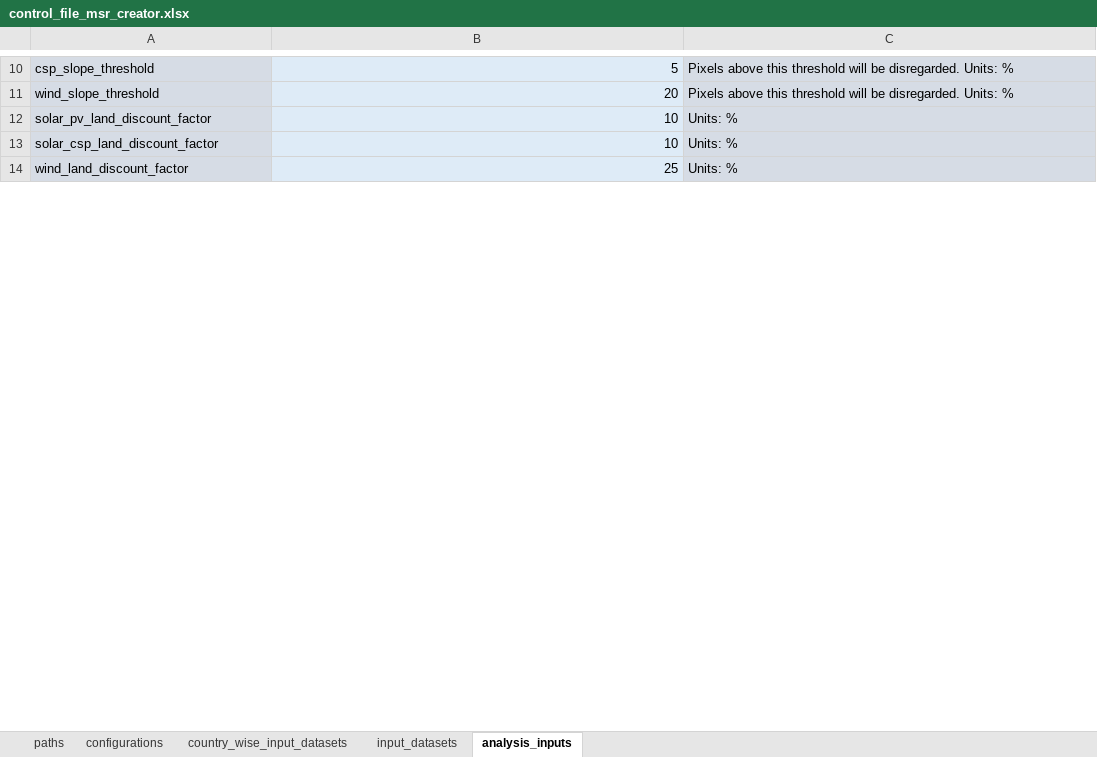
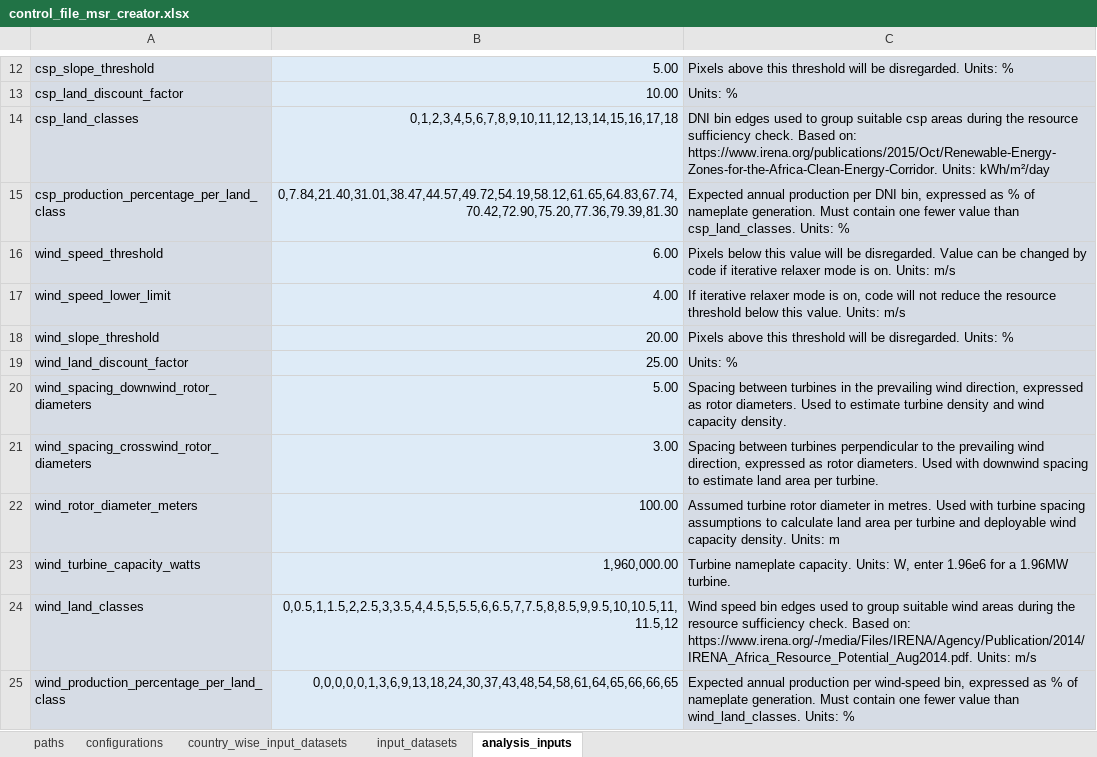
Before and after one commit to VUB-HYDR/model_supply_regions, an Excel workbook: 1. MSR Creator/control_file_msr_creator.xlsx, sheet analysis_inputs, drawn as a sheet; only a part is shown, gaps mark what is left out; values as stored, in another font and other column widths than the file's, no borders; removed rows and columns are numbered as before the commit, all else as after; the diff covers the shown part only; the diff names each change by its address in the sheet, - before the commit and + after, or states it on an @@ line.

```diff
--- a/1. MSR Creator/control_file_msr_creator.xlsx (sheet analysis_inputs)
+++ b/1. MSR Creator/control_file_msr_creator.xlsx (sheet analysis_inputs)
-B12: 5
+B12: 5.00
+row 13: csp_land_discount_factor | 10.00 | Units: %
+row 14: csp_land_classes | 0,1,2,3,4,5,6,7,8,9,10,11,12,13,14,15,16,17,18 | DNI bin edges used to group suitable csp areas during the resource sufficiency check. Based on: https://www.irena.org/publications/2015/Oct/Renewable-Energy-Zones-for-the-Africa-Clean-Energy-Corridor. Units: kWh/m²/day
+row 15: csp_production_percentage_per_land_class | 0,7.84,21.40,31.01,38.47,44.57,49.72,54.19,58.12,61.65,64.83,67.74,70.42,72.90,75.20,77.36,79.39,81.30 | Expected annual production per DNI bin, expressed as % of nameplate generation. Must contain one fewer value than csp_land_classes. Units: %
+row 16: wind_speed_threshold | 6.00 | Pixels below this value will be disregarded. Value can be changed by code if iterative relaxer mode is on. Units: m/s
+row 17: wind_speed_lower_limit | 4.00 | If iterative relaxer mode is on, code will not reduce the resource threshold below this value. Units: m/s
-B18: 20
+B18: 20.00
-row 12: solar_pv_land_discount_factor | 10 | Units: %
-row 13: solar_csp_land_discount_factor | 10 | Units: %
-B19: 25
+B19: 25.00
+row 20: wind_spacing_downwind_rotor_diameters | 5.00 | Spacing between turbines in the prevailing wind direction, expressed as rotor diameters. Used to estimate turbine density and wind capacity density.
+row 21: wind_spacing_crosswind_rotor_diameters | 3.00 | Spacing between turbines perpendicular to the prevailing wind direction, expressed as rotor diameters. Used with downwind spacing to estimate land area per turbine.
+row 22: wind_rotor_diameter_meters | 100.00 | Assumed turbine rotor diameter in metres. Used with turbine spacing assumptions to calculate land area per turbine and deployable wind capacity density. Units: m
+row 23: wind_turbine_capacity_watts | 1,960,000.00 | Turbine nameplate capacity. Units: W, enter 1.96e6 for a 1.96MW turbine.
+row 24: wind_land_classes | 0,0.5,1,1.5,2,2.5,3,3.5,4,4.5,5,5.5,6,6.5,7,7.5,8,8.5,9,9.5,10,10.5,11,11.5,12 | Wind speed bin edges used to group suitable wind areas during the resource sufficiency check. Based on: https://www.irena.org/-/media/Files/IRENA/Agency/Publication/2014/IRENA_Africa_Resource_Potential_Aug2014.pdf. Units: m/s
+row 25: wind_production_percentage_per_land_class | 0,0,0,0,0,1,3,6,9,13,18,24,30,37,43,48,54,58,61,64,65,66,66,65 | Expected annual production per wind-speed bin, expressed as % of nameplate generation. Must contain one fewer value than wind_land_classes. Units: %
```
Also changed, not shown: 15 added rows, 9 removed rows and 5 edited cells elsewhere in this sheet, sheet country_wise_input_datasets, sheet configurations, sheet paths, sheet input_datasets, 1 other file.
